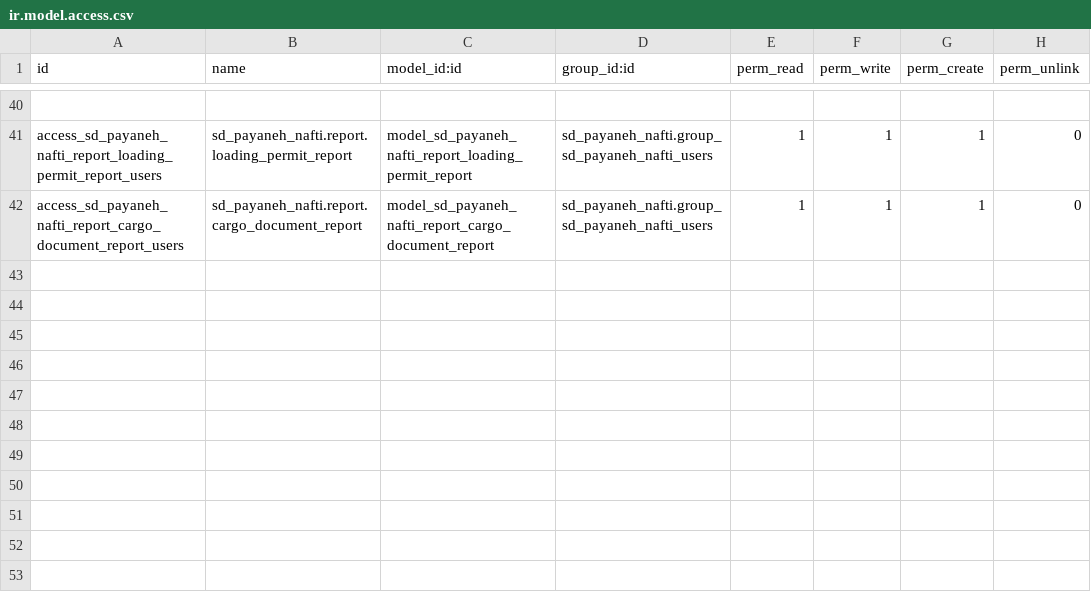
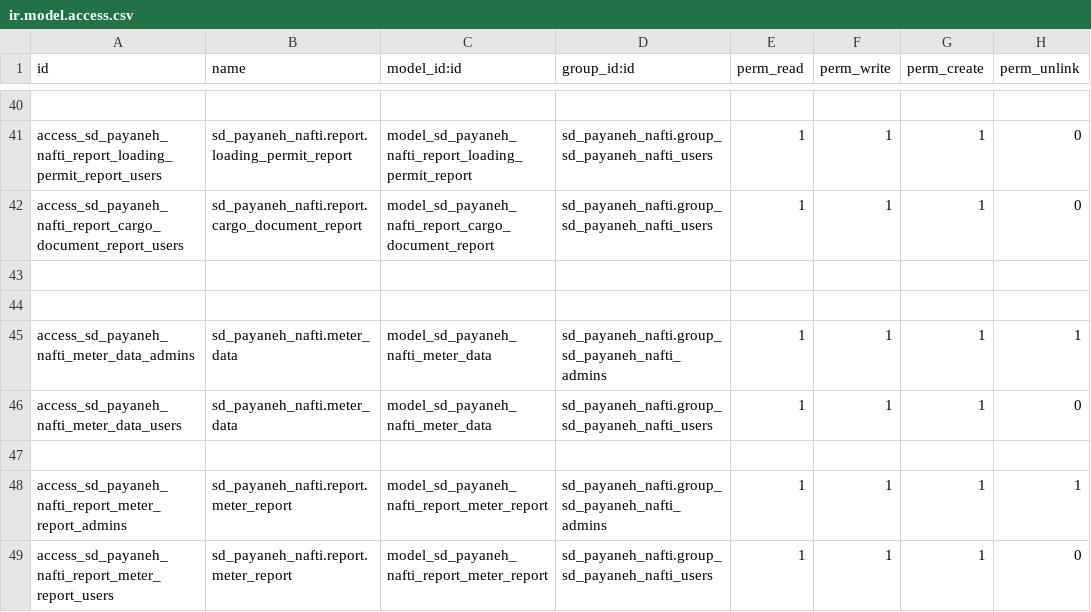
Before and after one commit to gilaneh/sd_payaneh_nafti, a CSV file: security/ir.model.access.csv, drawn as a sheet; only a part is shown, gaps mark what is left out; the diff names each change by its address in the sheet, - before the commit and + after, or states it on an @@ line.

```diff
--- a/security/ir.model.access.csv
+++ b/security/ir.model.access.csv
+row 43: (empty)
+row 44: (empty)
+row 45: access_sd_payaneh_nafti_meter_data_admins | sd_payaneh_nafti.meter_data | model_sd_payaneh_nafti_meter_data | sd_payaneh_nafti.group_sd_payaneh_nafti_admins | 1 | 1 | 1 | 1
+row 46: access_sd_payaneh_nafti_meter_data_users | sd_payaneh_nafti.meter_data | model_sd_payaneh_nafti_meter_data | sd_payaneh_nafti.group_sd_payaneh_nafti_users | 1 | 1 | 1 | 0
+row 47: (empty)
+row 48: access_sd_payaneh_nafti_report_meter_report_admins | sd_payaneh_nafti.report.meter_report | model_sd_payaneh_nafti_report_meter_report | sd_payaneh_nafti.group_sd_payaneh_nafti_admins | 1 | 1 | 1 | 1
+row 49: access_sd_payaneh_nafti_report_meter_report_users | sd_payaneh_nafti.report.meter_report | model_sd_payaneh_nafti_report_meter_report | sd_payaneh_nafti.group_sd_payaneh_nafti_users | 1 | 1 | 1 | 0
```
Also changed, not shown: 24 other files.
